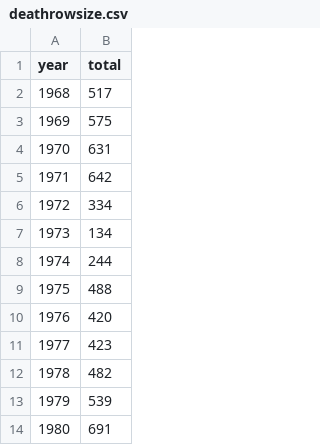
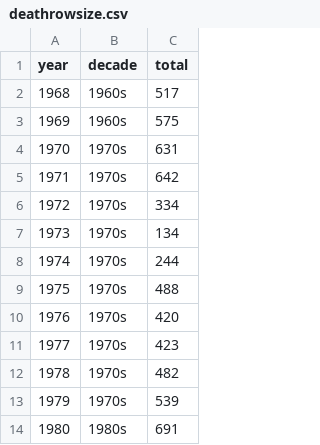
Before and after one commit to STAT-JET-ASU/Datasets, a CSV file: Instructor/deathrowsize.csv, drawn as a sheet; only a part is shown; the diff names each change by its address in the sheet, - before the commit and + after, or states it on an @@ line.

Commit message:
Add files via upload

```diff
--- a/Instructor/deathrowsize.csv
+++ b/Instructor/deathrowsize.csv
+column B (decade), rows 2-14: 1960s | 1960s | 1970s | 1970s | 1970s | 1970s | 1970s | 1970s | 1970s | 1970s | 1970s | 1970s | 1980s
```
